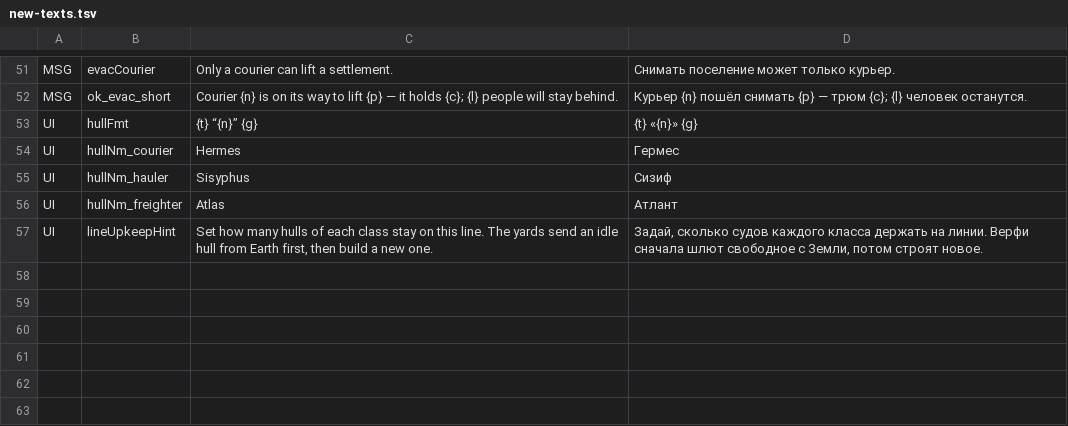
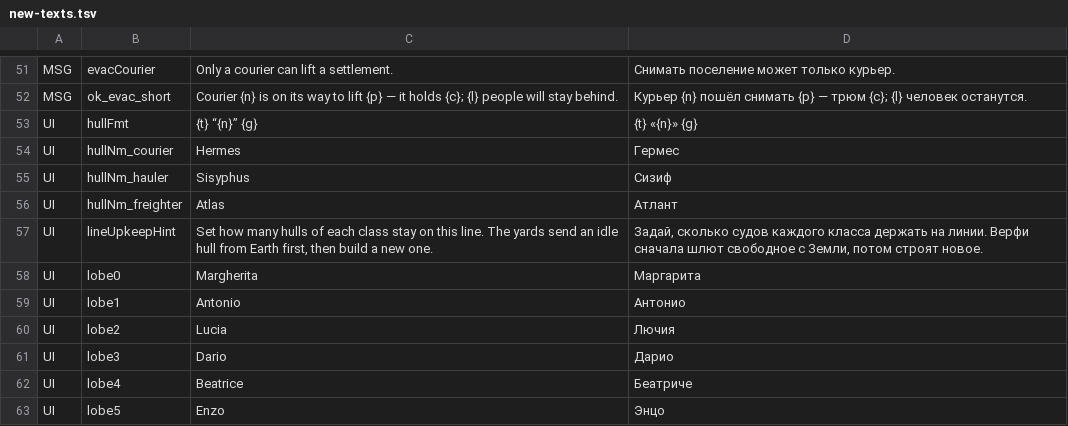
Before and after one commit to bakenton/last-berth, a TSV file: work/new-texts.tsv, drawn as a sheet; only a part is shown, gaps mark what is left out; the diff names each change by its address in the sheet, - before the commit and + after, or states it on an @@ line.

```diff
--- a/work/new-texts.tsv
+++ b/work/new-texts.tsv
+row 58: UI | lobe0 | Margherita | Маргарита
+row 59: UI | lobe1 | Antonio | Антонио
+row 60: UI | lobe2 | Lucia | Лючия
+row 61: UI | lobe3 | Dario | Дарио
+row 62: UI | lobe4 | Beatrice | Беатриче
+row 63: UI | lobe5 | Enzo | Энцо
```
Also changed, not shown: 6 other files.
